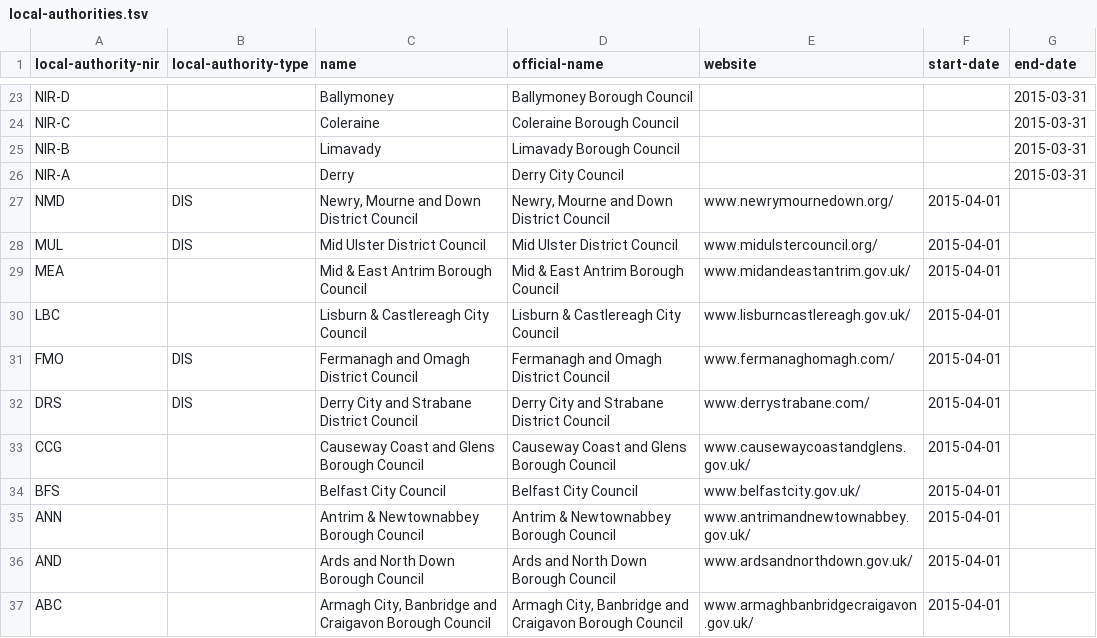
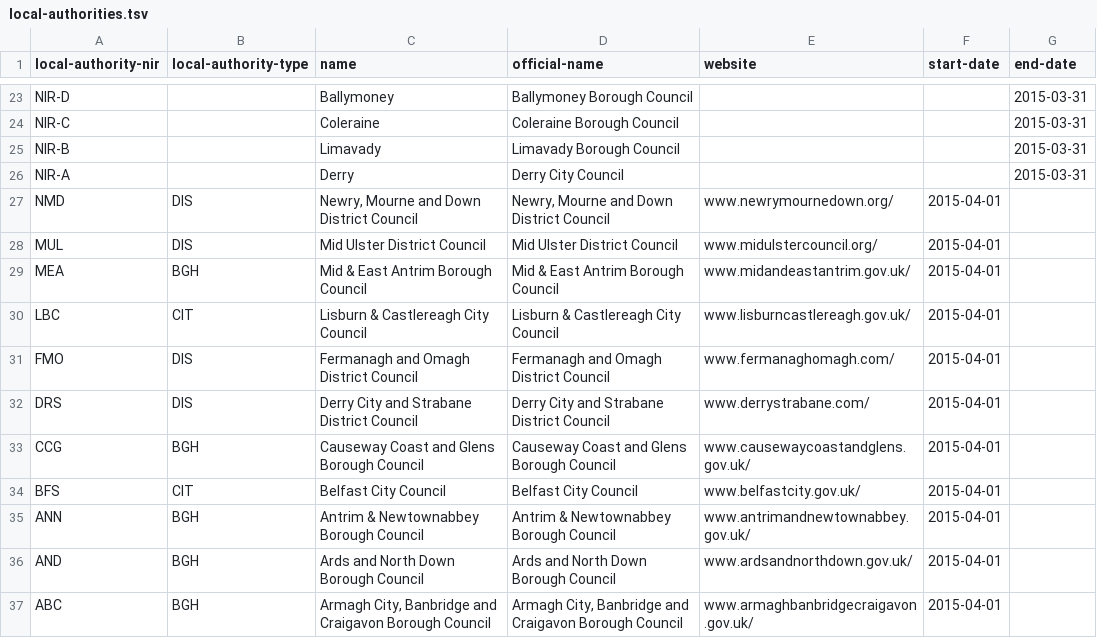
Before and after one commit to openregister/local-authority-data, a TSV file: data/local-authority-nir/local-authorities.tsv, drawn as a sheet; only a part is shown, gaps mark what is left out.

Commit message:
Type (#38)
* added two new local authority types, approved by mark in person
* added new codes to local-authority-nir register

```diff
--- a/data/local-authority-nir/local-authorities.tsv
+++ b/data/local-authority-nir/local-authorities.tsv
@@ -28,10 +28,10 @@ NMD	DIS	Newry, Mourne and Down District Council	Newry, Mourne and Down District
 MUL	DIS	Mid Ulster District Council	Mid Ulster District Council	www.midulstercouncil.org/	2015-04-01	
-MEA		Mid & East Antrim Borough Council	Mid & East Antrim Borough Council	www.midandeastantrim.gov.uk/	2015-04-01	
-LBC		Lisburn & Castlereagh City Council	Lisburn & Castlereagh City Council	www.lisburncastlereagh.gov.uk/	2015-04-01	
+MEA	BGH	Mid & East Antrim Borough Council	Mid & East Antrim Borough Council	www.midandeastantrim.gov.uk/	2015-04-01	
+LBC	CIT	Lisburn & Castlereagh City Council	Lisburn & Castlereagh City Council	www.lisburncastlereagh.gov.uk/	2015-04-01	
 FMO	DIS	Fermanagh and Omagh District Council	Fermanagh and Omagh District Council	www.fermanaghomagh.com/	2015-04-01	
 DRS	DIS	Derry City and Strabane District Council	Derry City and Strabane District Council	www.derrystrabane.com/	2015-04-01	
-CCG		Causeway Coast and Glens Borough Council	Causeway Coast and Glens Borough Council	www.causewaycoastandglens.gov.uk/	2015-04-01	
-BFS		Belfast City Council	Belfast City Council	www.belfastcity.gov.uk/	2015-04-01	
-ANN		Antrim & Newtownabbey Borough Council	Antrim & Newtownabbey Borough Council	www.antrimandnewtownabbey.gov.uk/	2015-04-01	
-AND		Ards and North Down Borough Council	Ards and North Down Borough Council	www.ardsandnorthdown.gov.uk/	2015-04-01	
-ABC		Armagh City, Banbridge and Craigavon Borough Council	Armagh City, Banbridge and Craigavon Borough Council	www.armaghbanbridgecraigavon.gov.uk/	2015-04-01	
+CCG	BGH	Causeway Coast and Glens Borough Council	Causeway Coast and Glens Borough Council	www.causewaycoastandglens.gov.uk/	2015-04-01	
+BFS	CIT	Belfast City Council	Belfast City Council	www.belfastcity.gov.uk/	2015-04-01	
+ANN	BGH	Antrim & Newtownabbey Borough Council	Antrim & Newtownabbey Borough Council	www.antrimandnewtownabbey.gov.uk/	2015-04-01	
+AND	BGH	Ards and North Down Borough Council	Ards and North Down Borough Council	www.ardsandnorthdown.gov.uk/	2015-04-01	
+ABC	BGH	Armagh City, Banbridge and Craigavon Borough Council	Armagh City, Banbridge and Craigavon Borough Council	www.armaghbanbridgecraigavon.gov.uk/	2015-04-01	
```
